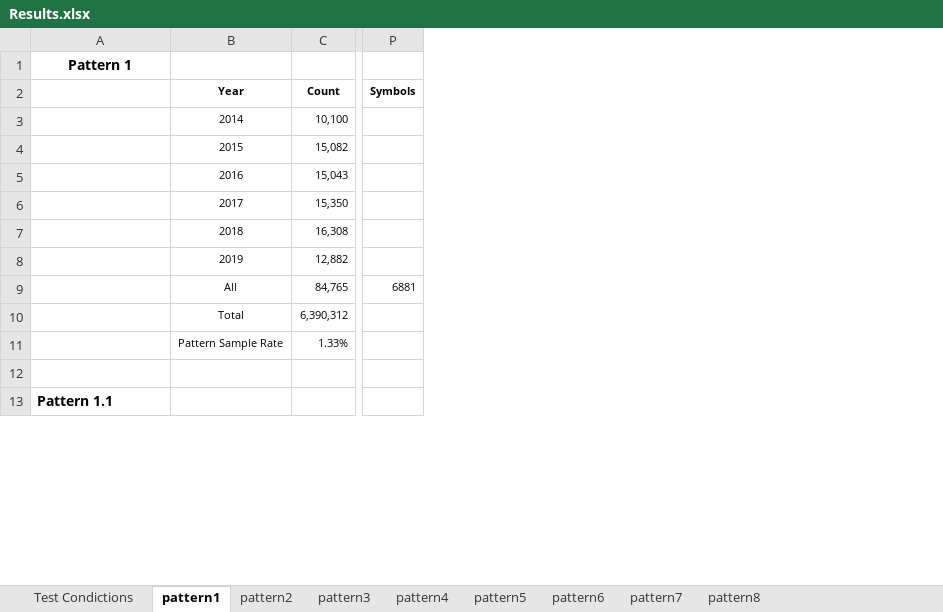
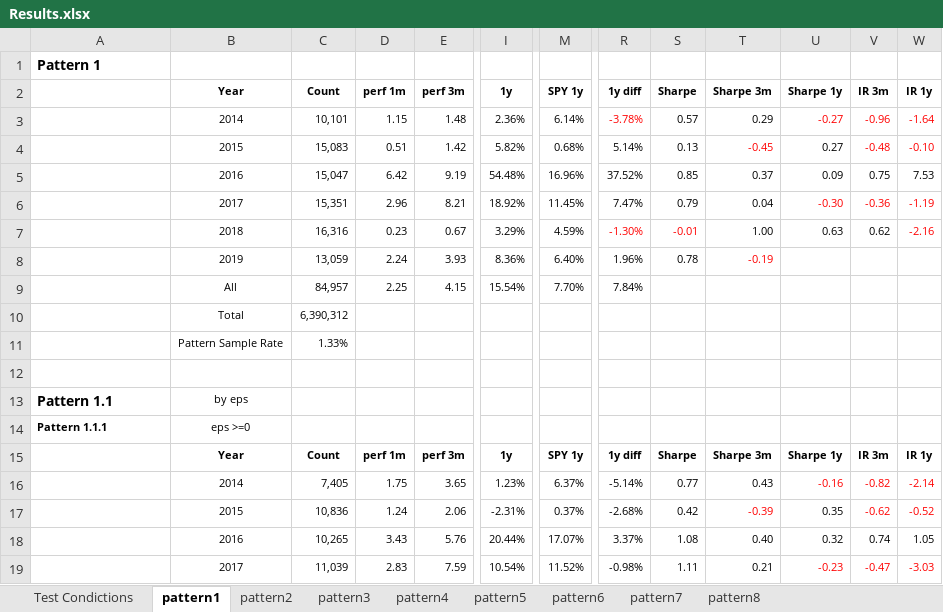
Before and after one commit to jimyu888/stock, an Excel workbook: patternScanning/Results.xlsx, sheet pattern1, drawn as a sheet; only a part is shown, gaps mark what is left out; values as stored, in another font and other column widths than the file's, no borders; removed rows and columns are numbered as before the commit, all else as after; rows hold the shown columns only; the diff covers the shown part only; the diff names each change by its address in the sheet, - before the commit and + after, or states it on an @@ line.

Commit message:
updated some pattern 1 results

```diff
--- a/patternScanning/Results.xlsx (sheet pattern1)
+++ b/patternScanning/Results.xlsx (sheet pattern1)
+column D (perf 1m), rows 3-6: 1.15 | 0.51 | 6.42 | 2.96
+column E (perf 3m), rows 3-6: 1.48 | 1.42 | 9.19 | 8.21
+column I (1y), rows 3-6: 2.36% | 5.82% | 54.48% | 18.92%
+column M (SPY 1y), rows 3-6: 6.14% | 0.68% | 16.96% | 11.45%
+column R (1y diff), rows 3-6: -3.78% | 5.14% | 37.52% | 7.47%
+column S (Sharpe), rows 3-6: 0.57 | 0.13 | 0.85 | 0.79
+column T (Sharpe 3m), rows 3-6: 0.29 | -0.45 | 0.37 | 0.04
+column U (Sharpe 1y), rows 3-6: -0.27 | 0.27 | 0.09 | -0.30
+column V (IR 3m), rows 3-6: -0.96 | -0.48 | 0.75 | -0.36
+column W (IR 1y), rows 3-6: -1.64 | -0.10 | 7.53 | -1.19
-column P (Symbols), empty
-A1 alignment: center
+A1 alignment: left
-C3 (Count): 10,100
+C3 (Count): 10,101
-C4 (Count): 15,082
+C4 (Count): 15,083
-C5 (Count): 15,043
+C5 (Count): 15,047
-C6 (Count): 15,350
+C6 (Count): 15,351
-row 7:  | 2018 | 16,308
-row 8:  | 2019 | 12,882
-row 9:  | All | 84,765 | 6881
+row 7:  | 2018 | 16,316 | 0.23 | 0.67 | 3.29% | 4.59% | -1.30% | -0.01 | 1.00 | 0.63 | 0.62 | -2.16
+row 8:  | 2019 | 13,059 | 2.24 | 3.93 | 8.36% | 6.40% | 1.96% | 0.78 | -0.19
+row 9:  | All | 84,957 | 2.25 | 4.15 | 15.54% | 7.70% | 7.84%
-B13 (Year): (empty)
+B13 (Year): by eps
+row 14: Pattern 1.1.1 | eps >=0
+row 15:  | Year | Count | perf 1m | perf 3m | 1y | SPY 1y | 1y diff | Sharpe | Sharpe 3m | Sharpe 1y | IR 3m | IR 1y
+row 16:  | 2014 | 7,405 | 1.75 | 3.65 | 1.23% | 6.37% | -5.14% | 0.77 | 0.43 | -0.16 | -0.82 | -2.14
+row 17:  | 2015 | 10,836 | 1.24 | 2.06 | -2.31% | 0.37% | -2.68% | 0.42 | -0.39 | 0.35 | -0.62 | -0.52
+row 18:  | 2016 | 10,265 | 3.43 | 5.76 | 20.44% | 17.07% | 3.37% | 1.08 | 0.40 | 0.32 | 0.74 | 1.05
+row 19:  | 2017 | 11,039 | 2.83 | 7.59 | 10.54% | 11.52% | -0.98% | 1.11 | 0.21 | -0.23 | -0.47 | -3.03
```
Also changed, not shown: 63 added rows, 6 removed rows and 5 edited cells elsewhere in this sheet, sheet Test Condictions, formulas that keep their value.
